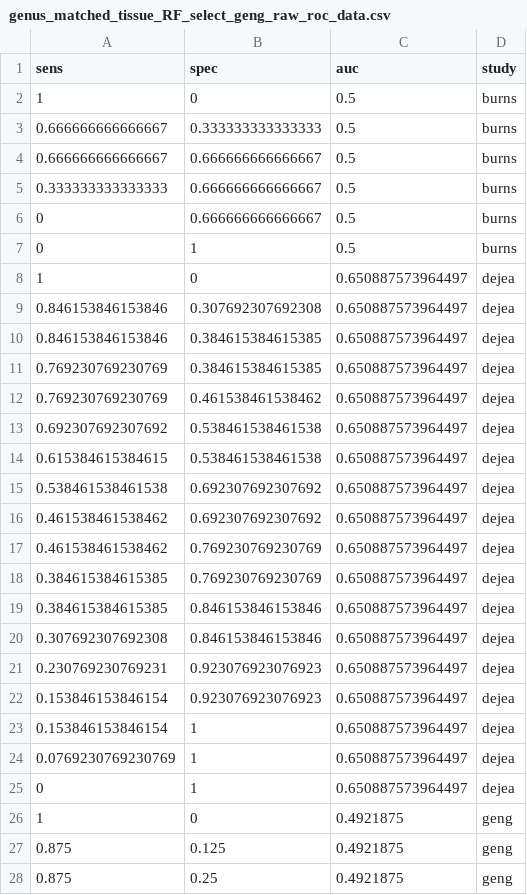
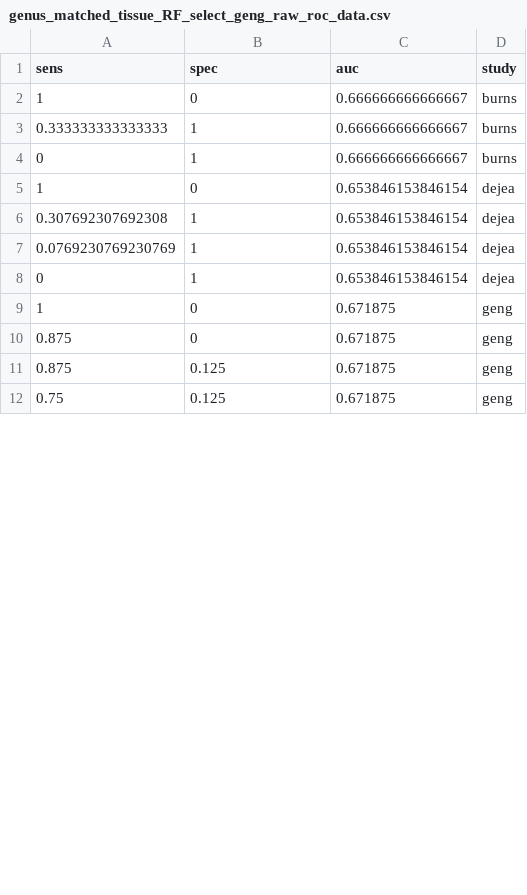
Before and after one commit to SchlossLab/Sze_CRCMetaAnalysis_mBio_2018, a CSV file: data/process/tables/genus_matched_tissue_RF_select_geng_raw_roc_data.csv, drawn as a sheet; only a part is shown; the diff covers the shown part only.

Commit message:
update tables

```diff
--- a/data/process/tables/genus_matched_tissue_RF_select_geng_raw_roc_data.csv
+++ b/data/process/tables/genus_matched_tissue_RF_select_geng_raw_roc_data.csv
@@ -1,28 +1,12 @@
 "sens","spec","auc","study"
-1,0,0.5,"burns"
-0.666666666666667,0.333333333333333,0.5,"burns"
-0.666666666666667,0.666666666666667,0.5,"burns"
-0.333333333333333,0.666666666666667,0.5,"burns"
-0,0.666666666666667,0.5,"burns"
-0,1,0.5,"burns"
-1,0,0.650887573964497,"dejea"
-0.846153846153846,0.307692307692308,0.650887573964497,"dejea"
-0.846153846153846,0.384615384615385,0.650887573964497,"dejea"
-0.769230769230769,0.384615384615385,0.650887573964497,"dejea"
-0.769230769230769,0.461538461538462,0.650887573964497,"dejea"
-0.692307692307692,0.538461538461538,0.650887573964497,"dejea"
-0.615384615384615,0.538461538461538,0.650887573964497,"dejea"
-0.538461538461538,0.692307692307692,0.650887573964497,"dejea"
-0.461538461538462,0.692307692307692,0.650887573964497,"dejea"
-0.461538461538462,0.769230769230769,0.650887573964497,"dejea"
-0.384615384615385,0.769230769230769,0.650887573964497,"dejea"
-0.384615384615385,0.846153846153846,0.650887573964497,"dejea"
-0.307692307692308,0.846153846153846,0.650887573964497,"dejea"
-0.230769230769231,0.923076923076923,0.650887573964497,"dejea"
-0.153846153846154,0.923076923076923,0.650887573964497,"dejea"
-0.153846153846154,1,0.650887573964497,"dejea"
-0.0769230769230769,1,0.650887573964497,"dejea"
-0,1,0.650887573964497,"dejea"
-1,0,0.4921875,"geng"
-0.875,0.125,0.4921875,"geng"
-0.875,0.25,0.4921875,"geng"
+1,0,0.666666666666667,"burns"
+0.333333333333333,1,0.666666666666667,"burns"
+0,1,0.666666666666667,"burns"
+1,0,0.653846153846154,"dejea"
+0.307692307692308,1,0.653846153846154,"dejea"
+0.0769230769230769,1,0.653846153846154,"dejea"
+0,1,0.653846153846154,"dejea"
+1,0,0.671875,"geng"
+0.875,0,0.671875,"geng"
+0.875,0.125,0.671875,"geng"
+0.75,0.125,0.671875,"geng"
```
Also changed, not shown: 4 added rows, 4 removed rows and 14 edited cells elsewhere in this file, data/process/tables/genus_matched_tissue_RF_select_dejea_raw_roc_data.csv, data/process/tables/genus_unmatched_tissue_RF_select_burns_pvalue_summary.csv, 13 other files.
